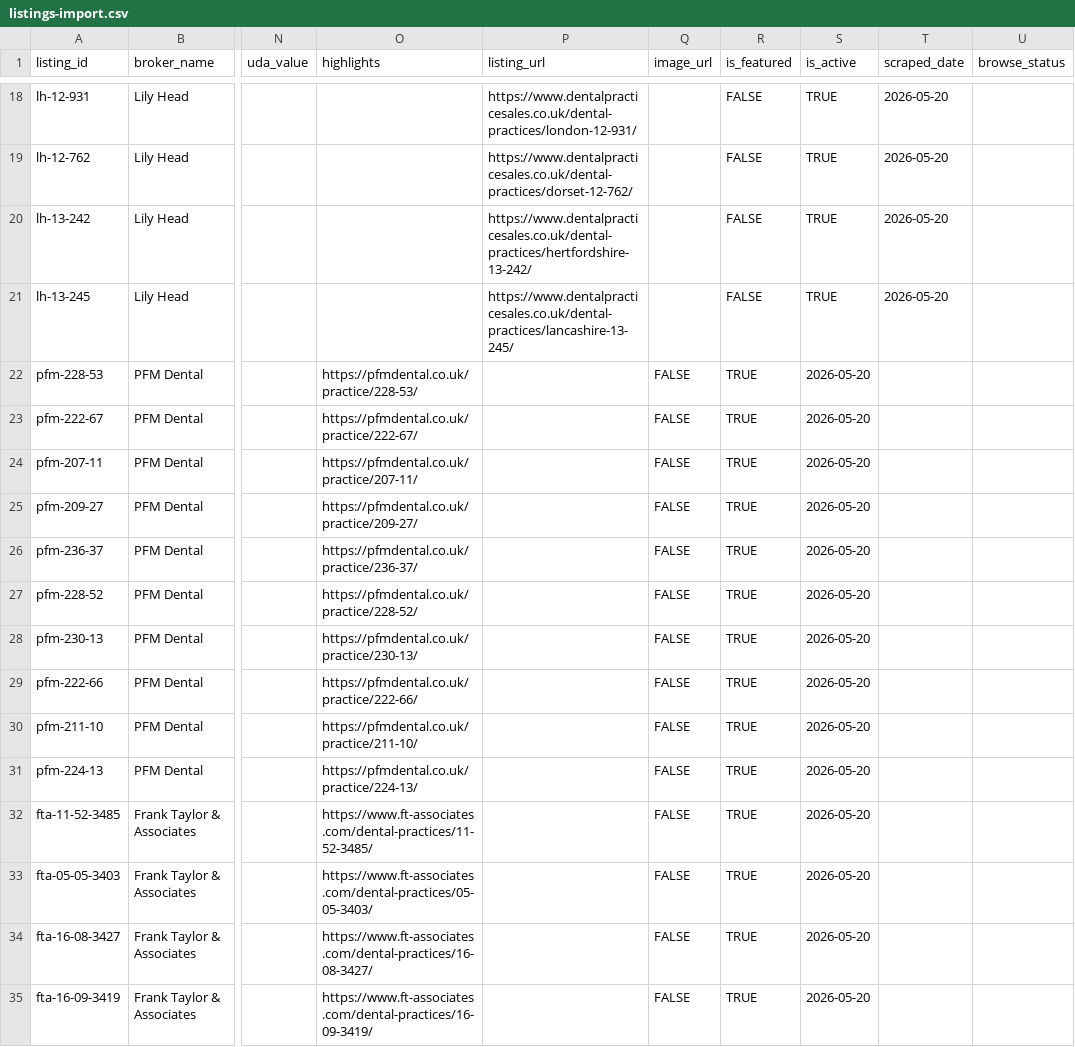
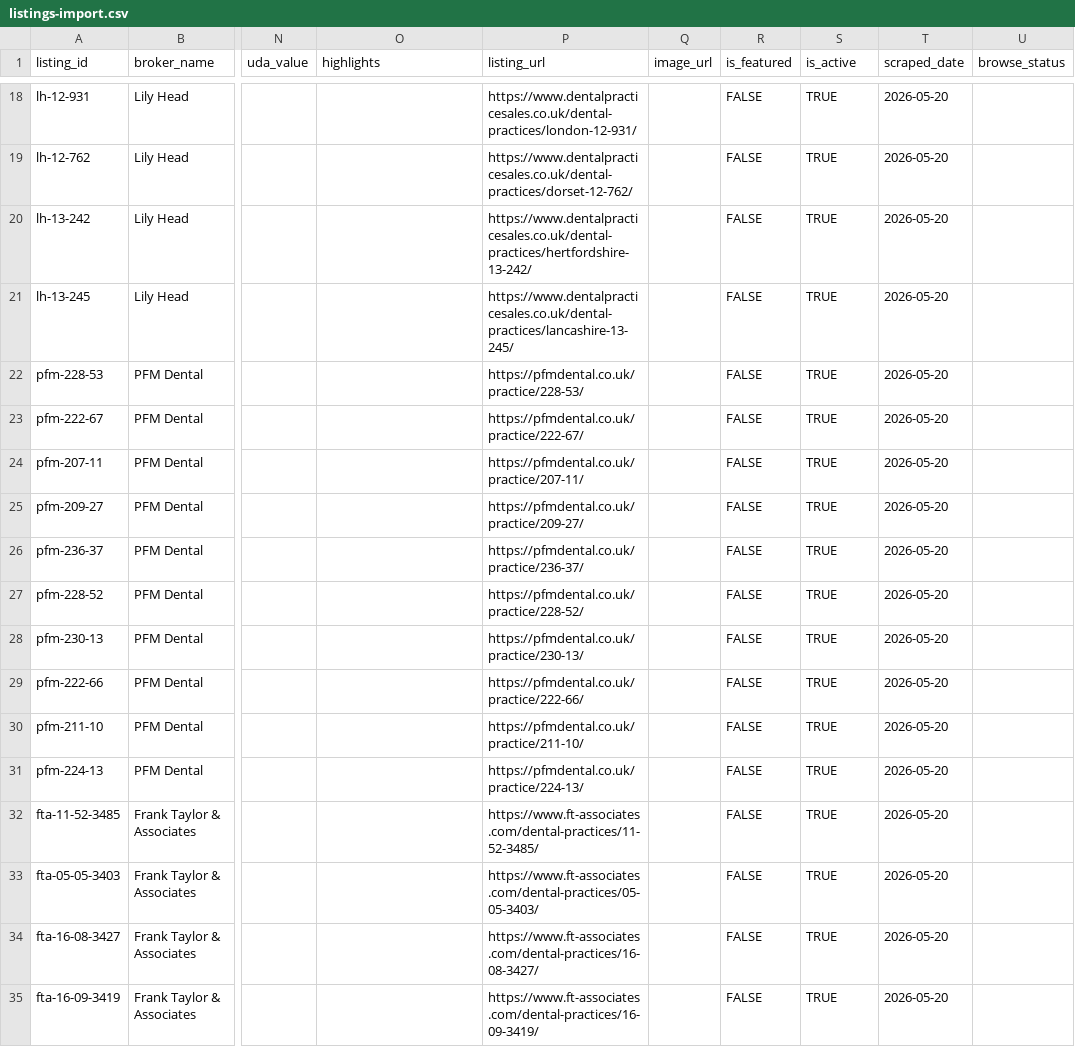
Before and after one commit to yourfuturesmiles/bizdentistry-directory, a CSV file: listings-import.csv, drawn as a sheet; only a part is shown, gaps mark what is left out; the diff covers the shown part only; the diff names each change by its address in the sheet, - before the commit and + after, or states it on an @@ line.

```diff
--- a/listings-import.csv
+++ b/listings-import.csv
-O22 (highlights): https://pfmdental.co.uk/practice/228-53/
+O22 (highlights): (empty)
-P22 (listing_url): (empty)
+P22 (listing_url): https://pfmdental.co.uk/practice/228-53/
-Q22:Q35 (image_url): FALSE
+Q22:Q35 (image_url): (empty)
-R22:R35 (is_featured): TRUE
+R22:R35 (is_featured): FALSE
-S22:S35 (is_active): 2026-05-20
+S22:S35 (is_active): TRUE
-T22:T35 (scraped_date): (empty)
+T22:T35 (scraped_date): 2026-05-20
-O23 (highlights): https://pfmdental.co.uk/practice/222-67/
+O23 (highlights): (empty)
-P23 (listing_url): (empty)
+P23 (listing_url): https://pfmdental.co.uk/practice/222-67/
-O24 (highlights): https://pfmdental.co.uk/practice/207-11/
+O24 (highlights): (empty)
-P24 (listing_url): (empty)
+P24 (listing_url): https://pfmdental.co.uk/practice/207-11/
-O25 (highlights): https://pfmdental.co.uk/practice/209-27/
+O25 (highlights): (empty)
-P25 (listing_url): (empty)
+P25 (listing_url): https://pfmdental.co.uk/practice/209-27/
-O26 (highlights): https://pfmdental.co.uk/practice/236-37/
+O26 (highlights): (empty)
-P26 (listing_url): (empty)
+P26 (listing_url): https://pfmdental.co.uk/practice/236-37/
-O27 (highlights): https://pfmdental.co.uk/practice/228-52/
+O27 (highlights): (empty)
-P27 (listing_url): (empty)
+P27 (listing_url): https://pfmdental.co.uk/practice/228-52/
-O28 (highlights): https://pfmdental.co.uk/practice/230-13/
+O28 (highlights): (empty)
-P28 (listing_url): (empty)
+P28 (listing_url): https://pfmdental.co.uk/practice/230-13/
-O29 (highlights): https://pfmdental.co.uk/practice/222-66/
+O29 (highlights): (empty)
-P29 (listing_url): (empty)
+P29 (listing_url): https://pfmdental.co.uk/practice/222-66/
-O30 (highlights): https://pfmdental.co.uk/practice/211-10/
+O30 (highlights): (empty)
-P30 (listing_url): (empty)
+P30 (listing_url): https://pfmdental.co.uk/practice/211-10/
-O31 (highlights): https://pfmdental.co.uk/practice/224-13/
+O31 (highlights): (empty)
-P31 (listing_url): (empty)
+P31 (listing_url): https://pfmdental.co.uk/practice/224-13/
-O32 (highlights): https://www.ft-associates.com/dental-practices/11-52-3485/
+O32 (highlights): (empty)
-P32 (listing_url): (empty)
+P32 (listing_url): https://www.ft-associates.com/dental-practices/11-52-3485/
-O33 (highlights): https://www.ft-associates.com/dental-practices/05-05-3403/
+O33 (highlights): (empty)
-P33 (listing_url): (empty)
+P33 (listing_url): https://www.ft-associates.com/dental-practices/05-05-3403/
-O34 (highlights): https://www.ft-associates.com/dental-practices/16-08-3427/
+O34 (highlights): (empty)
-P34 (listing_url): (empty)
+P34 (listing_url): https://www.ft-associates.com/dental-practices/16-08-3427/
-O35 (highlights): https://www.ft-associates.com/dental-practices/16-09-3419/
+O35 (highlights): (empty)
-P35 (listing_url): (empty)
+P35 (listing_url): https://www.ft-associates.com/dental-practices/16-09-3419/
```
Also changed, not shown: 96 edited cells elsewhere in this file.
